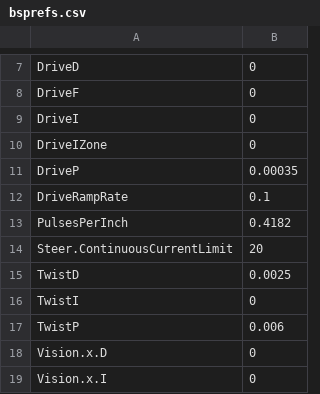
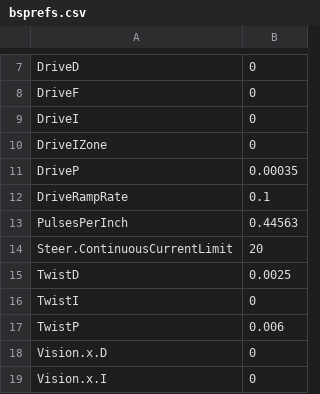
Before and after one commit to FRCTeam16/TMW2021, a CSV file: src/main/deploy/bsprefs.csv, drawn as a sheet; only a part is shown, gaps mark what is left out.

```diff
--- a/src/main/deploy/bsprefs.csv
+++ b/src/main/deploy/bsprefs.csv
@@ -12,3 +12,3 @@ DriveP, 0.00035
 DriveRampRate, 0.1
-PulsesPerInch, 0.4182
+PulsesPerInch, 0.44563
 Steer.ContinuousCurrentLimit, 20
```
Also changed, not shown: 9 other files.
